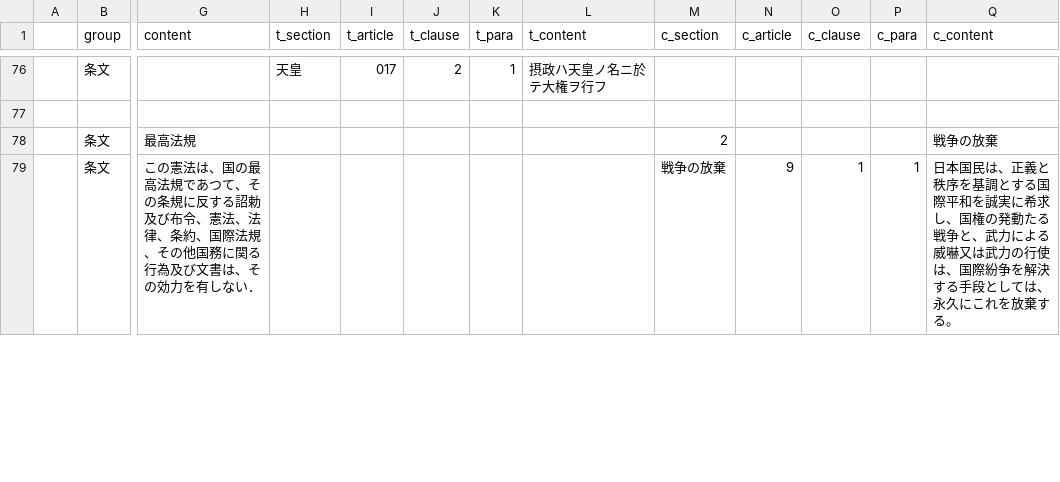
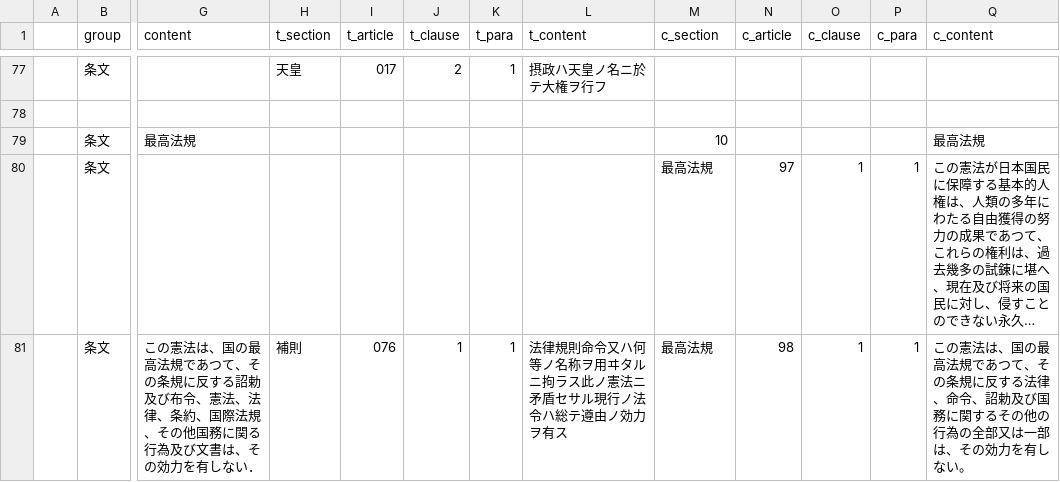
Before and after one commit to xyn9/xyn9.github.com, a CSV file: _data/kenp.csv, drawn as a sheet; only a part is shown, gaps mark what is left out; long unchanged cells end in …; addresses are those after the commit; the diff covers the shown part only; the diff names each change by its address in the sheet, - before the commit and + after, or states it on an @@ line.

```diff
--- a/_data/kenp.csv
+++ b/_data/kenp.csv
-M79 (c_section): 2
+M79 (c_section): 10
-Q79 (c_content): 戦争の放棄
+Q79 (c_content): 最高法規
@@ row 273 moved to row 80: 条文 @@
-H81 (t_section): (empty)
+H81 (t_section): 補則
-I81 (t_article): (empty)
+I81 (t_article): 076
-J81 (t_clause): (empty)
+J81 (t_clause): 1
-K81 (t_para): (empty)
+K81 (t_para): 1
-L81 (t_content): (empty)
+L81 (t_content): 法律規則命令又ハ何等ノ名称ヲ用ヰタルニ拘ラス此ノ憲法ニ矛盾セサル現行ノ法令ハ総テ遵由ノ効力ヲ有ス
-M81 (c_section): 戦争の放棄
+M81 (c_section): 最高法規
-N81 (c_article): 9
+N81 (c_article): 98
-Q81 (c_content): 日本国民は、正義と秩序を基調とする国際平和を誠実に希求し、国権の発動たる戦争と、武力による威嚇又は武力の行使は、国際紛争を解決する手段としては、永久にこれを放棄する。
+Q81 (c_content): この憲法は、国の最高法規であつて、その条規に反する法律、命令、詔勅及び国務に関するその他の行為の全部又は一部は、その効力を有しない。
```
Also changed, not shown: 7 added rows, 4 removed rows and 32 edited cells elsewhere in this file, 2 other files.
